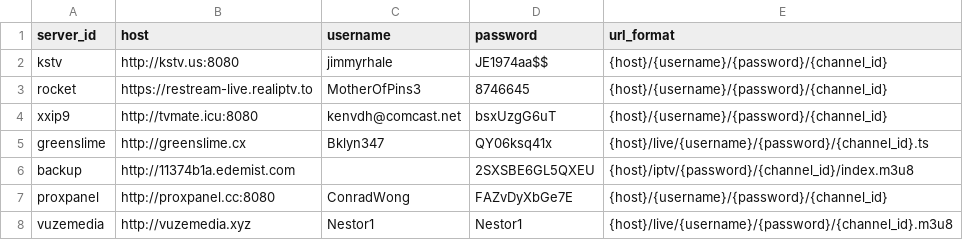
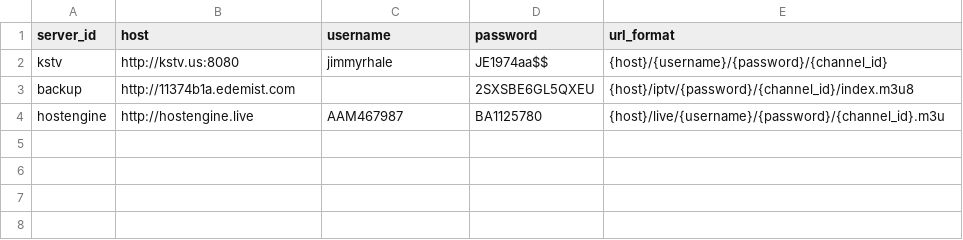
Before and after one commit to lamtung16/iptv, a CSV file: sources.csv, drawn as a sheet.

```diff
--- a/sources.csv
+++ b/sources.csv
@@ -2,7 +2,3 @@ server_id,host,username,password,url_format
 kstv,http://kstv.us:8080,jimmyrhale,JE1974aa$$,{host}/{username}/{password}/{channel_id}
-rocket,https://restream-live.realiptv.to,MotherOfPins3,8746645,{host}/{username}/{password}/{channel_id}
-xxip9,http://tvmate.icu:8080,kenvdh@comcast.net,bsxUzgG6uT,{host}/{username}/{password}/{channel_id}
-greenslime,http://greenslime.cx,Bklyn347,QY06ksq41x,{host}/live/{username}/{password}/{channel_id}.ts
 backup,http://11374b1a.edemist.com,,2SXSBE6GL5QXEU,{host}/iptv/{password}/{channel_id}/index.m3u8
-proxpanel,http://proxpanel.cc:8080,ConradWong,FAZvDyXbGe7E,{host}/{username}/{password}/{channel_id}
-vuzemedia,http://vuzemedia.xyz,Nestor1,Nestor1,{host}/live/{username}/{password}/{channel_id}.m3u8
+hostengine,http://hostengine.live,AAM467987,BA1125780,{host}/live/{username}/{password}/{channel_id}.m3u
```
Also changed, not shown: channels.csv, 2 other files.
